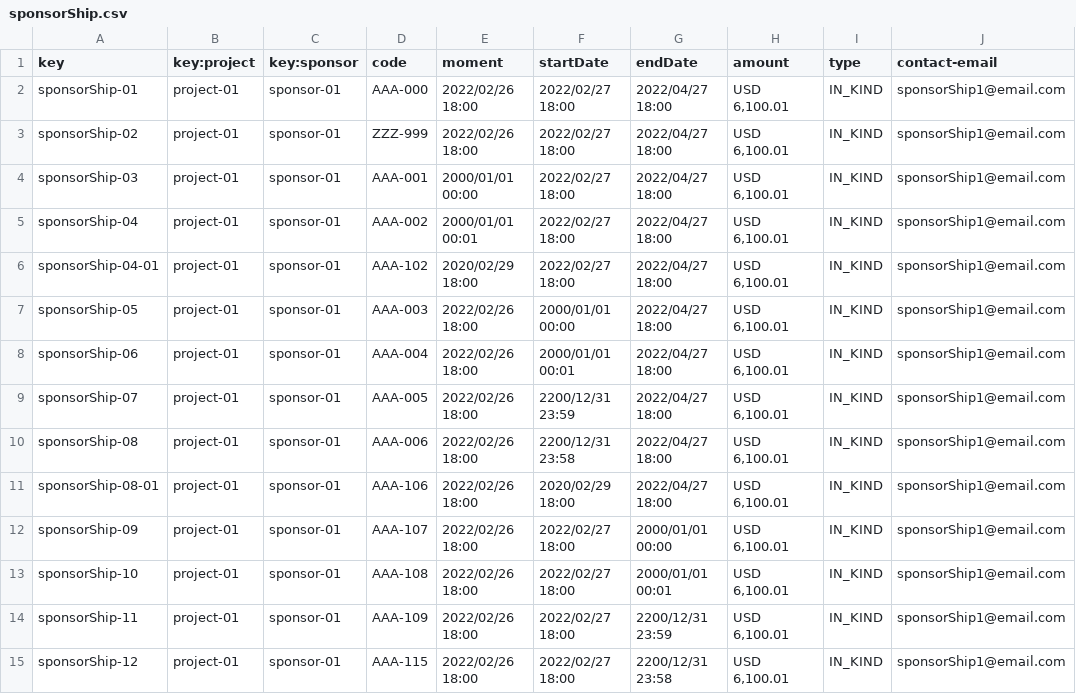
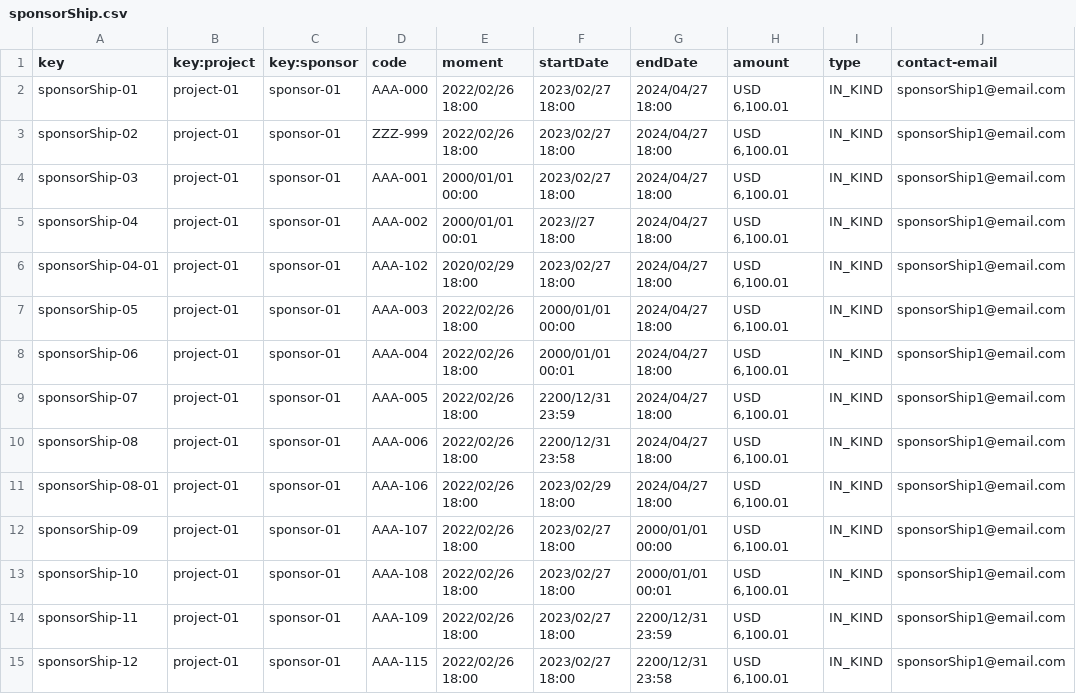
Before and after one commit to pabpergas/DP2, a CSV file: src/main/webapp/WEB-INF/resources/sample-data/sponsorShip.csv, drawn as a sheet; only a part is shown; the diff covers the shown part only; the diff names each change by its address in the sheet, - before the commit and + after, or states it on an @@ line.

```diff
--- a/src/main/webapp/WEB-INF/resources/sample-data/sponsorShip.csv
+++ b/src/main/webapp/WEB-INF/resources/sample-data/sponsorShip.csv
-F2:F4 (startDate): 2022/02/27 18:00
+F2:F4 (startDate): 2023/02/27 18:00
-G2:G11 (endDate): 2022/04/27 18:00
+G2:G11 (endDate): 2024/04/27 18:00
-F5 (startDate): 2022/02/27 18:00
+F5 (startDate): 2023//27 18:00
-F6 (startDate): 2022/02/27 18:00
+F6 (startDate): 2023/02/27 18:00
-F11 (startDate): 2020/02/29 18:00
+F11 (startDate): 2023/02/29 18:00
-F12:F15 (startDate): 2022/02/27 18:00
+F12:F15 (startDate): 2023/02/27 18:00
```
Also changed, not shown: 54 edited cells elsewhere in this file, src/main/webapp/WEB-INF/resources/sample-data/banner.csv, src/main/webapp/WEB-INF/resources/sample-data/invoice.csv, 1 other file.
